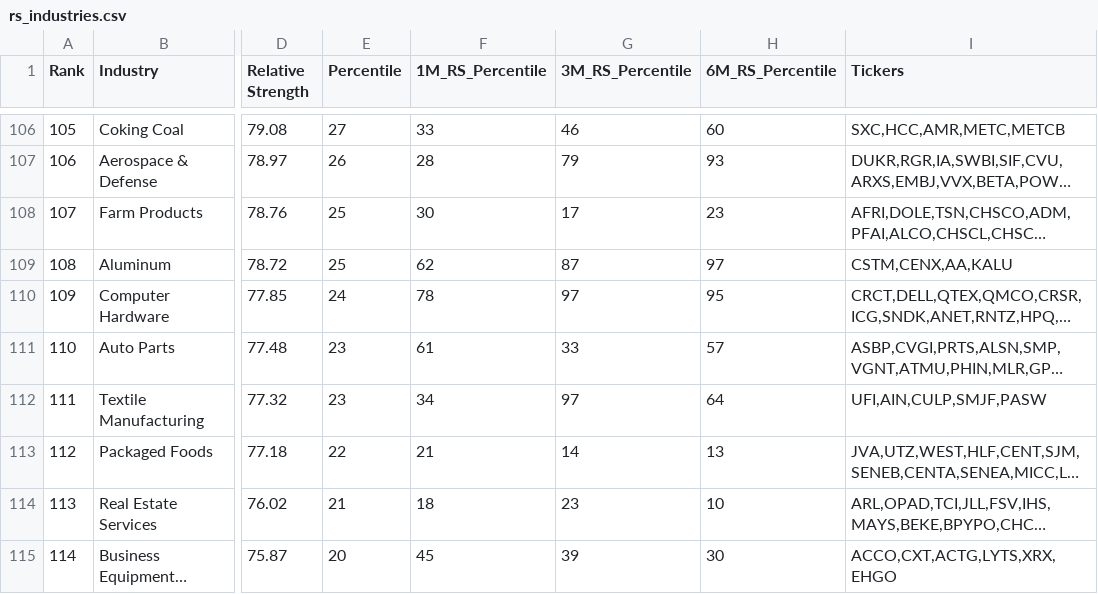
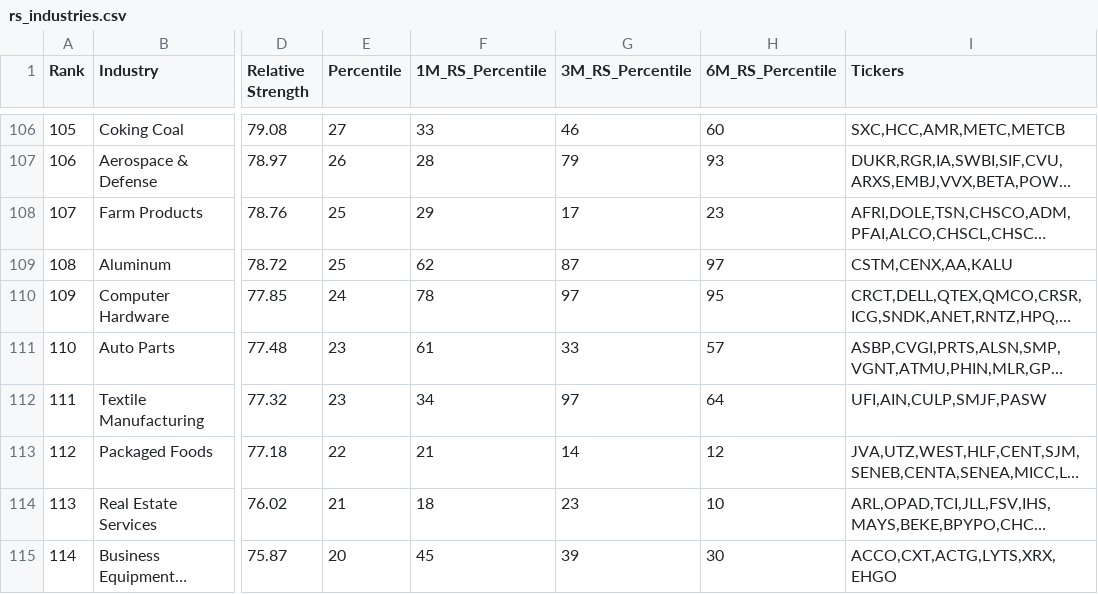
Before and after one commit to jantruyens/relative-strength, a CSV file: output/rs_industries.csv, drawn as a sheet; only a part is shown, gaps mark what is left out; long unchanged cells end in …; the diff covers the shown part only; the diff names each change by its address in the sheet, - before the commit and + after, or states it on an @@ line.

```diff
--- a/output/rs_industries.csv
+++ b/output/rs_industries.csv
-F108 (1M_RS_Percentile): 30
+F108 (1M_RS_Percentile): 29
-H113 (6M_RS_Percentile): 13
+H113 (6M_RS_Percentile): 12
```
Also changed, not shown: 51 edited cells elsewhere in this file, output/RSRATING.csv, output/rs_signals.csv, 5 other files.
